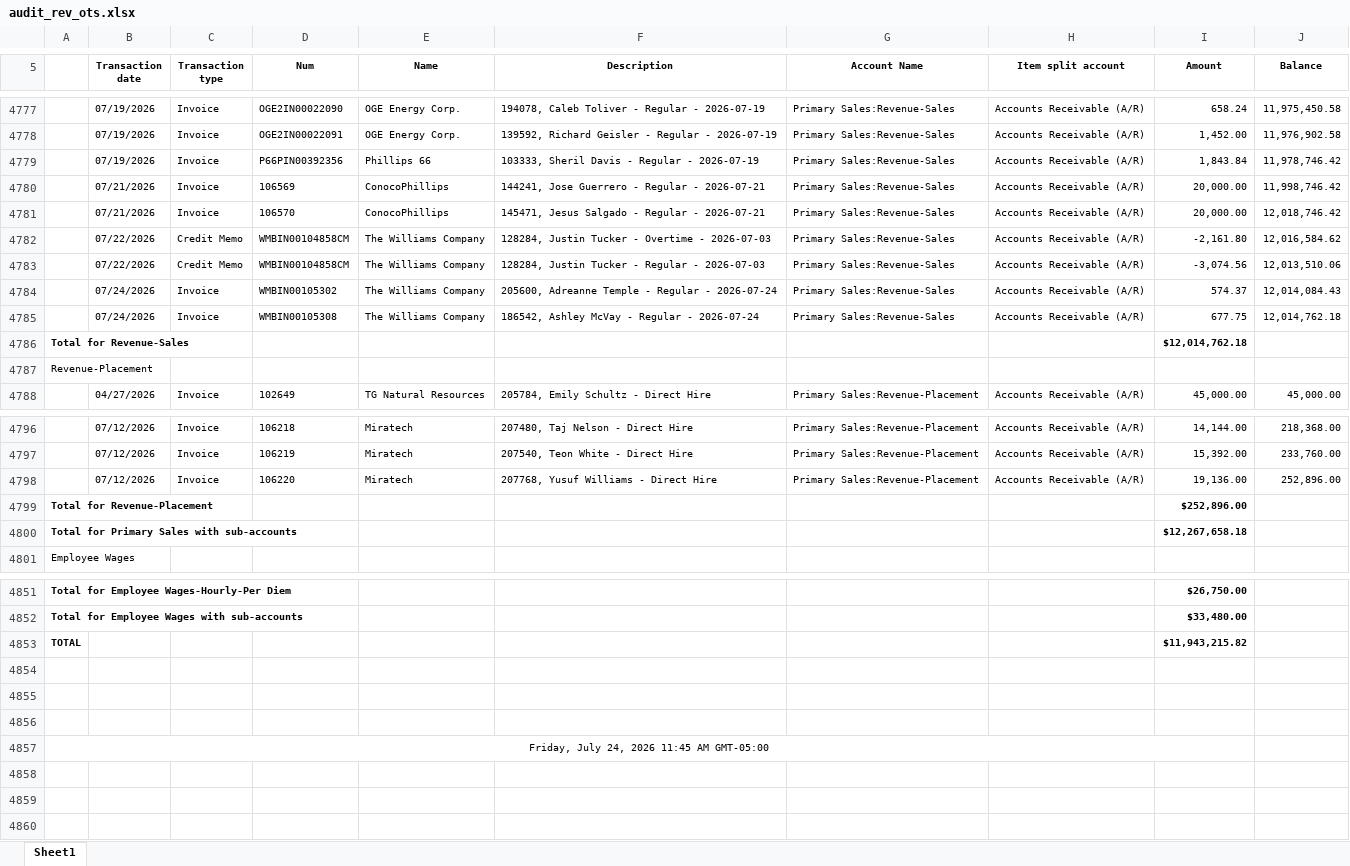
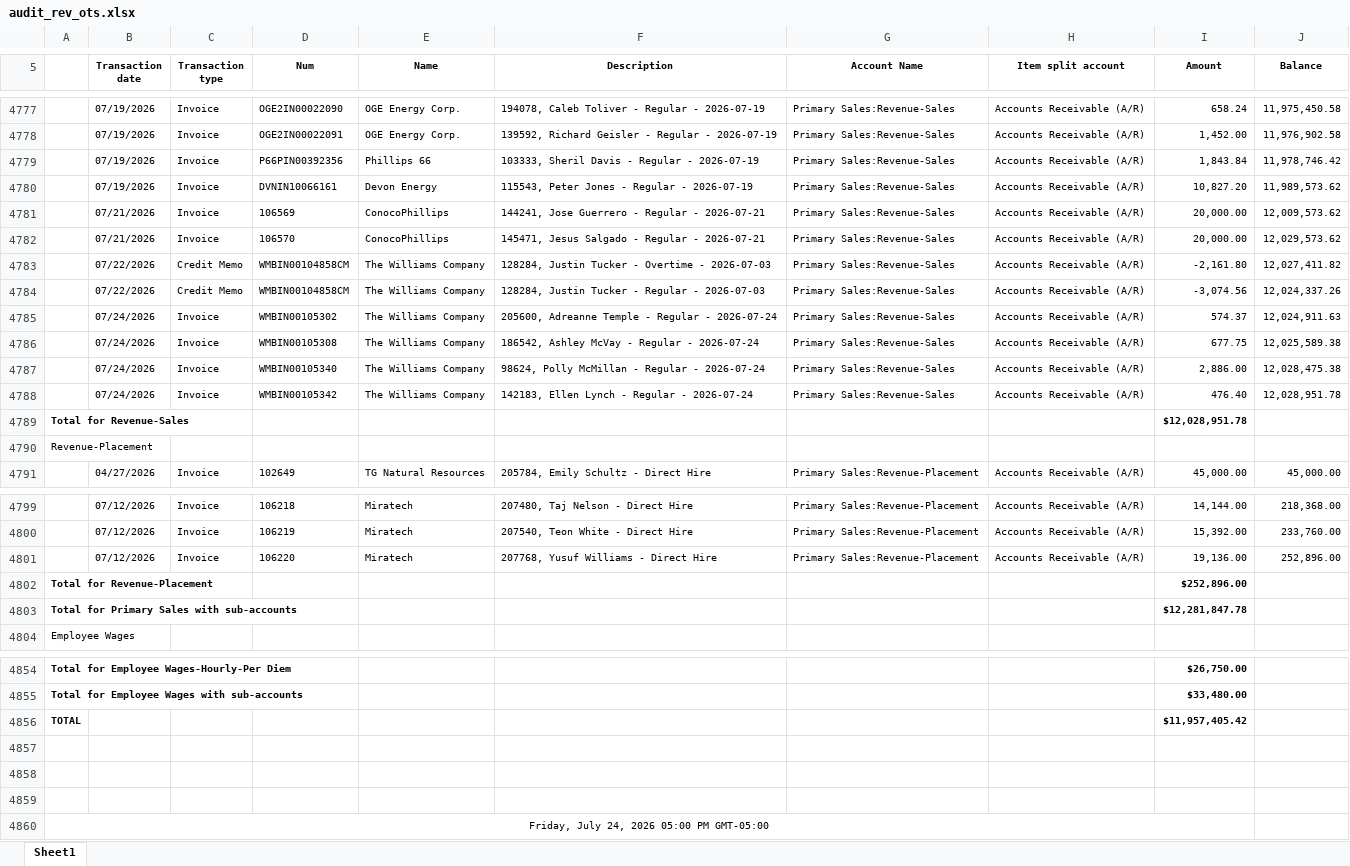
Before and after one commit to Pwilson37OTS/oaktree-invoice-reconciler, an Excel workbook: data/audit_rev_ots.xlsx, sheet Sheet1, drawn as a sheet; only a part is shown, gaps mark what is left out; values as stored, in another font and other column widths than the file's, no borders; addresses are those after the commit; the diff names each change by its address in the sheet, - before the commit and + after, or states it on an @@ line.

Commit message:
Refresh data 2026-07-24 17:30

```diff
--- a/data/audit_rev_ots.xlsx (sheet Sheet1)
+++ b/data/audit_rev_ots.xlsx (sheet Sheet1)
+row 4780:  | 07/19/2026 | Invoice | DVNIN10066161 | Devon Energy | 115543, Peter Jones - Regular - 2026-07-19 | Primary Sales:Revenue-Sales | Accounts Receivable (A/R) | 10,827.20 | 11,989,573.62
-J4781 (Balance): 11,998,746.42
+J4781 (Balance): 12,009,573.62
-J4782 (Balance): 12,018,746.42
+J4782 (Balance): 12,029,573.62
-J4783 (Balance): 12,016,584.62
+J4783 (Balance): 12,027,411.82
-J4784 (Balance): 12,013,510.06
+J4784 (Balance): 12,024,337.26
-J4785 (Balance): 12,014,084.43
+J4785 (Balance): 12,024,911.63
-J4786 (Balance): 12,014,762.18
+J4786 (Balance): 12,025,589.38
+row 4787:  | 07/24/2026 | Invoice | WMBIN00105340 | The Williams Company | 98624, Polly McMillan - Regular - 2026-07-24 | Primary Sales:Revenue-Sales | Accounts Receivable (A/R) | 2,886.00 | 12,028,475.38
+row 4788:  | 07/24/2026 | Invoice | WMBIN00105342 | The Williams Company | 142183, Ellen Lynch - Regular - 2026-07-24 | Primary Sales:Revenue-Sales | Accounts Receivable (A/R) | 476.40 | 12,028,951.78
-I4789 (Amount): $12,014,762.18
+I4789 (Amount): $12,028,951.78
-I4803 (Amount): $12,267,658.18
+I4803 (Amount): $12,281,847.78
-I4856 (Amount): $11,943,215.82
+I4856 (Amount): $11,957,405.42
-A4860: Friday, July 24, 2026 11:45 AM GMT-05:00
+A4860: Friday, July 24, 2026 05:00 PM GMT-05:00
```
Also changed, not shown: formulas that keep their value, data/billable_charges.xlsx, data/billable_charges_CTS.xlsx.
